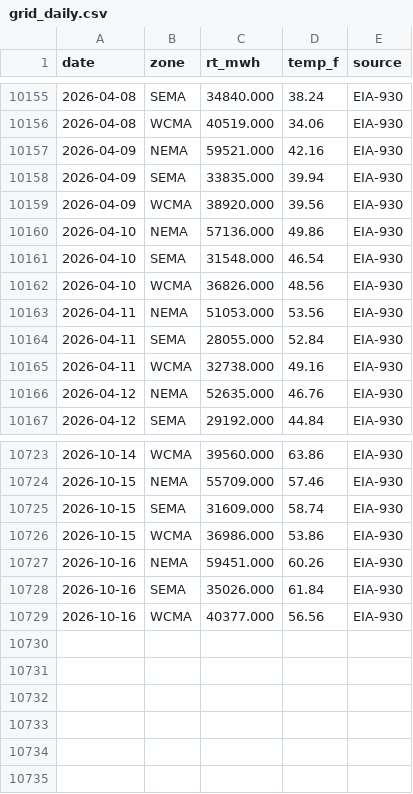
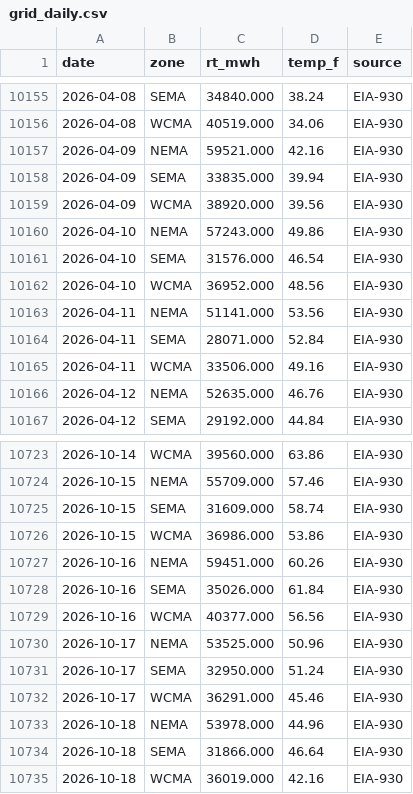
Before and after one commit to swedishlad/Kiro, a CSV file: Backend/data/build/grid_daily.csv, drawn as a sheet; only a part is shown, gaps mark what is left out.

```diff
--- a/Backend/data/build/grid_daily.csv
+++ b/Backend/data/build/grid_daily.csv
@@ -10159,8 +10159,8 @@ date,zone,rt_mwh,temp_f,source
 2026-04-09,WCMA,38920.000,39.56,EIA-930
-2026-04-10,NEMA,57136.000,49.86,EIA-930
-2026-04-10,SEMA,31548.000,46.54,EIA-930
-2026-04-10,WCMA,36826.000,48.56,EIA-930
-2026-04-11,NEMA,51053.000,53.56,EIA-930
-2026-04-11,SEMA,28055.000,52.84,EIA-930
-2026-04-11,WCMA,32738.000,49.16,EIA-930
+2026-04-10,NEMA,57243.000,49.86,EIA-930
+2026-04-10,SEMA,31576.000,46.54,EIA-930
+2026-04-10,WCMA,36952.000,48.56,EIA-930
+2026-04-11,NEMA,51141.000,53.56,EIA-930
+2026-04-11,SEMA,28071.000,52.84,EIA-930
+2026-04-11,WCMA,33506.000,49.16,EIA-930
 2026-04-12,NEMA,52635.000,46.76,EIA-930
@@ -10729 +10729,7 @@ date,zone,rt_mwh,temp_f,source
 2026-10-16,WCMA,40377.000,56.56,EIA-930
+2026-10-17,NEMA,53525.000,50.96,EIA-930
+2026-10-17,SEMA,32950.000,51.24,EIA-930
+2026-10-17,WCMA,36291.000,45.46,EIA-930
+2026-10-18,NEMA,53978.000,44.96,EIA-930
+2026-10-18,SEMA,31866.000,46.64,EIA-930
+2026-10-18,WCMA,36019.000,42.16,EIA-930
```
Also changed, not shown: 6 other files.
